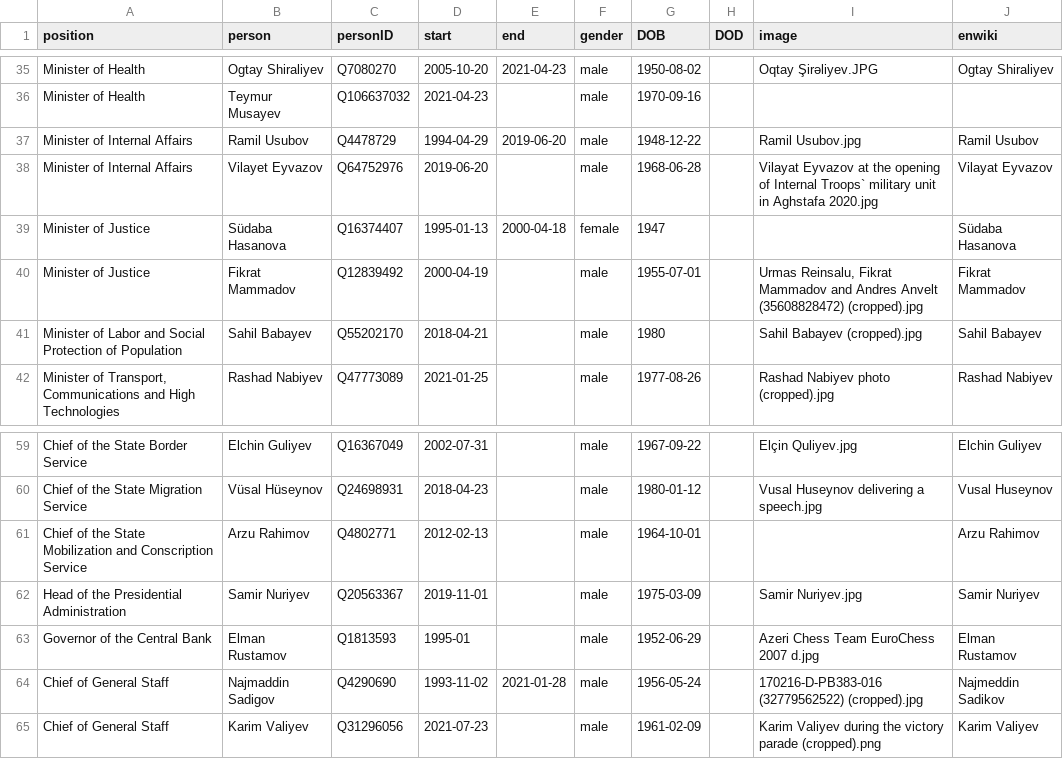
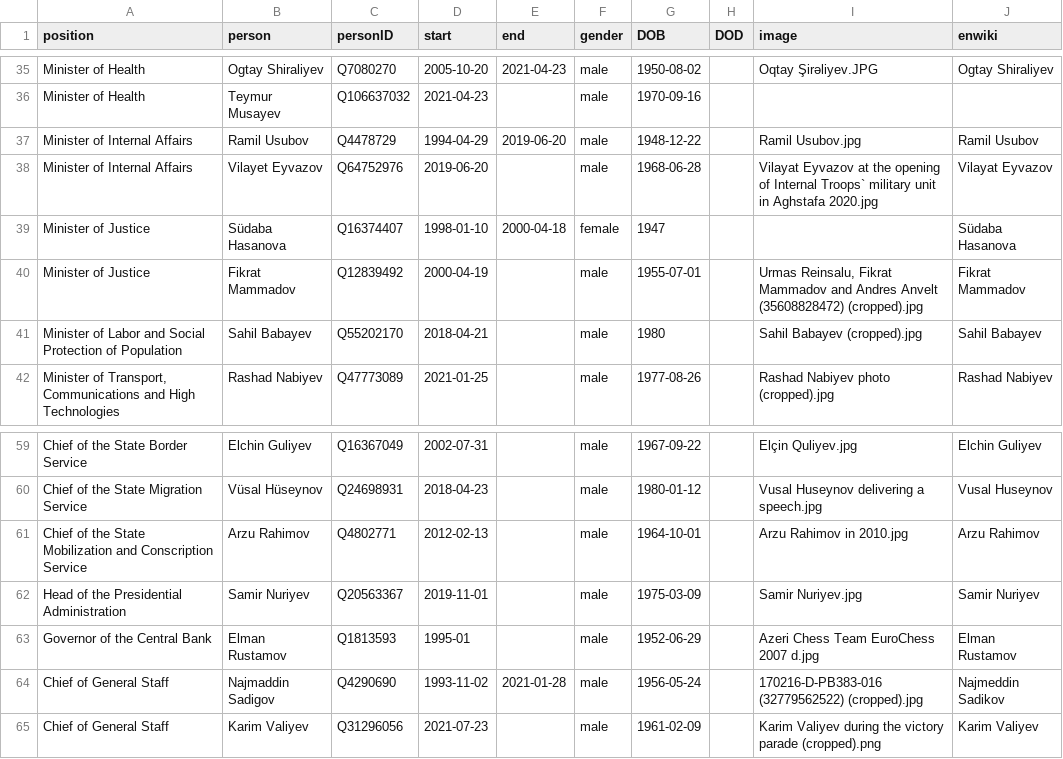
Before and after one commit to every-politician-scrapers/azerbaijan-cabinet, a CSV file: html/holders21.csv, drawn as a sheet; only a part is shown, gaps mark what is left out.

```diff
--- a/html/holders21.csv
+++ b/html/holders21.csv
@@ -38,3 +38,3 @@ Minister of Internal Affairs,Ramil Usubov,Q4478729,1994-04-29,2019-06-20,male,19
 Minister of Internal Affairs,Vilayet Eyvazov,Q64752976,2019-06-20,,male,1968-06-28,,Vilayat Eyvazov at the opening of Internal Troops` military unit in Aghstafa 2020.jpg,Vilayat Eyvazov
-Minister of Justice,Südaba Hasanova,Q16374407,1995-01-13,2000-04-18,female,1947,,,Südaba Hasanova
+Minister of Justice,Südaba Hasanova,Q16374407,1998-01-10,2000-04-18,female,1947,,,Südaba Hasanova
 Minister of Justice,Fikrat Mammadov,Q12839492,2000-04-19,,male,1955-07-01,,"Urmas Reinsalu, Fikrat Mammadov and Andres Anvelt (35608828472) (cropped).jpg",Fikrat Mammadov
@@ -60,3 +60,3 @@ Chief of the State Border Service,Elchin Guliyev,Q16367049,2002-07-31,,male,1967
 Chief of the State Migration Service,Vüsal Hüseynov,Q24698931,2018-04-23,,male,1980-01-12,,Vusal Huseynov delivering a speech.jpg,Vusal Huseynov
-Chief of the State Mobilization and Conscription Service,Arzu Rahimov,Q4802771,2012-02-13,,male,1964-10-01,,,Arzu Rahimov
+Chief of the State Mobilization and Conscription Service,Arzu Rahimov,Q4802771,2012-02-13,,male,1964-10-01,,Arzu Rahimov in 2010.jpg,Arzu Rahimov
 Head of the Presidential Administration,Samir Nuriyev,Q20563367,2019-11-01,,male,1975-03-09,,Samir Nuriyev.jpg,Samir Nuriyev
```
Also changed, not shown: html/current.csv, html/legislators.csv.
